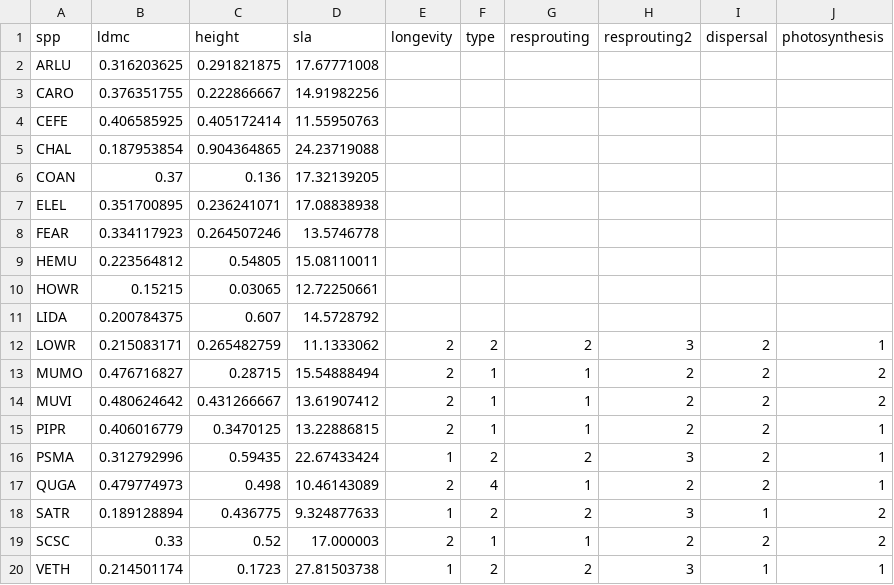
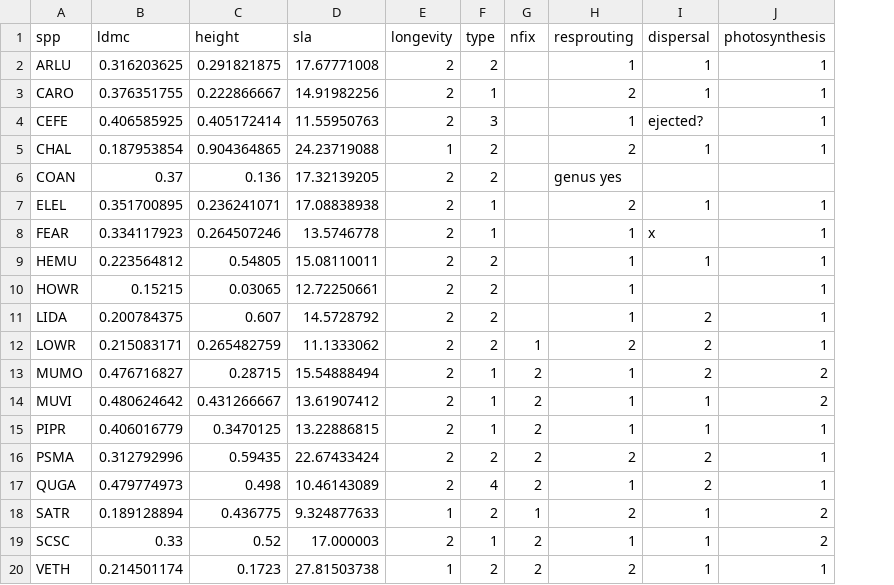
Before and after one commit to ianwinick/FunEco_CommEcologyPaper, a CSV file: data/TraitTable.csv, drawn as a sheet; removed rows and columns are numbered as before the commit, all else as after; the diff names each change by its address in the sheet, - before the commit and + after, or states it on an @@ line.

```diff
--- a/data/TraitTable.csv
+++ b/data/TraitTable.csv
+column G (nfix), rows 12-20: 1 | 2 | 2 | 2 | 2 | 2 | 1 | 2 | 2
-column H (resprouting2), rows 12-20: 3 | 2 | 2 | 2 | 3 | 2 | 3 | 2 | 3
-E2:E4 (longevity): (empty)
+E2:E4 (longevity): 2
-F2 (type): (empty)
+F2 (type): 2
-H2 (resprouting): (empty)
+H2 (resprouting): 1
-I2:I3 (dispersal): (empty)
+I2:I3 (dispersal): 1
-J2:J5 (photosynthesis): (empty)
+J2:J5 (photosynthesis): 1
-F3 (type): (empty)
+F3 (type): 1
-H3 (resprouting): (empty)
+H3 (resprouting): 2
-F4 (type): (empty)
+F4 (type): 3
-H4 (resprouting): (empty)
+H4 (resprouting): 1
-I4 (dispersal): (empty)
+I4 (dispersal): ejected?
-E5 (longevity): (empty)
+E5 (longevity): 1
-F5:F6 (type): (empty)
+F5:F6 (type): 2
-H5 (resprouting): (empty)
+H5 (resprouting): 2
-I5 (dispersal): (empty)
+I5 (dispersal): 1
-E6:E11 (longevity): (empty)
+E6:E11 (longevity): 2
-H6 (resprouting): (empty)
+H6 (resprouting): genus yes
-F7:F8 (type): (empty)
+F7:F8 (type): 1
-H7 (resprouting): (empty)
+H7 (resprouting): 2
-I7 (dispersal): (empty)
+I7 (dispersal): 1
-J7:J11 (photosynthesis): (empty)
+J7:J11 (photosynthesis): 1
-H8:H11 (resprouting): (empty)
+H8:H11 (resprouting): 1
-I8 (dispersal): (empty)
+I8 (dispersal): x
-F9:F11 (type): (empty)
+F9:F11 (type): 2
-I9 (dispersal): (empty)
+I9 (dispersal): 1
-I11 (dispersal): (empty)
+I11 (dispersal): 2
-I14:I15 (dispersal): 2
+I14:I15 (dispersal): 1
-E16 (longevity): 1
+E16 (longevity): 2
-I19 (dispersal): 2
+I19 (dispersal): 1
```
Also changed, not shown: data/functional-groups-md.csv, 1 other file.
